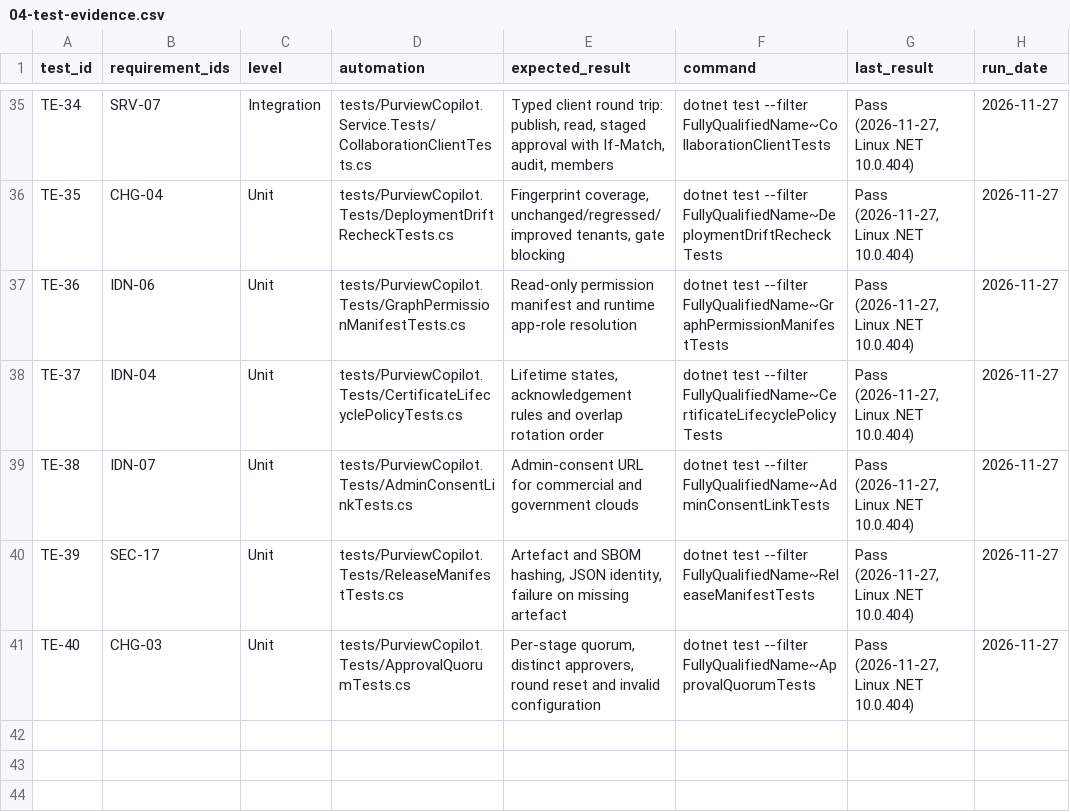
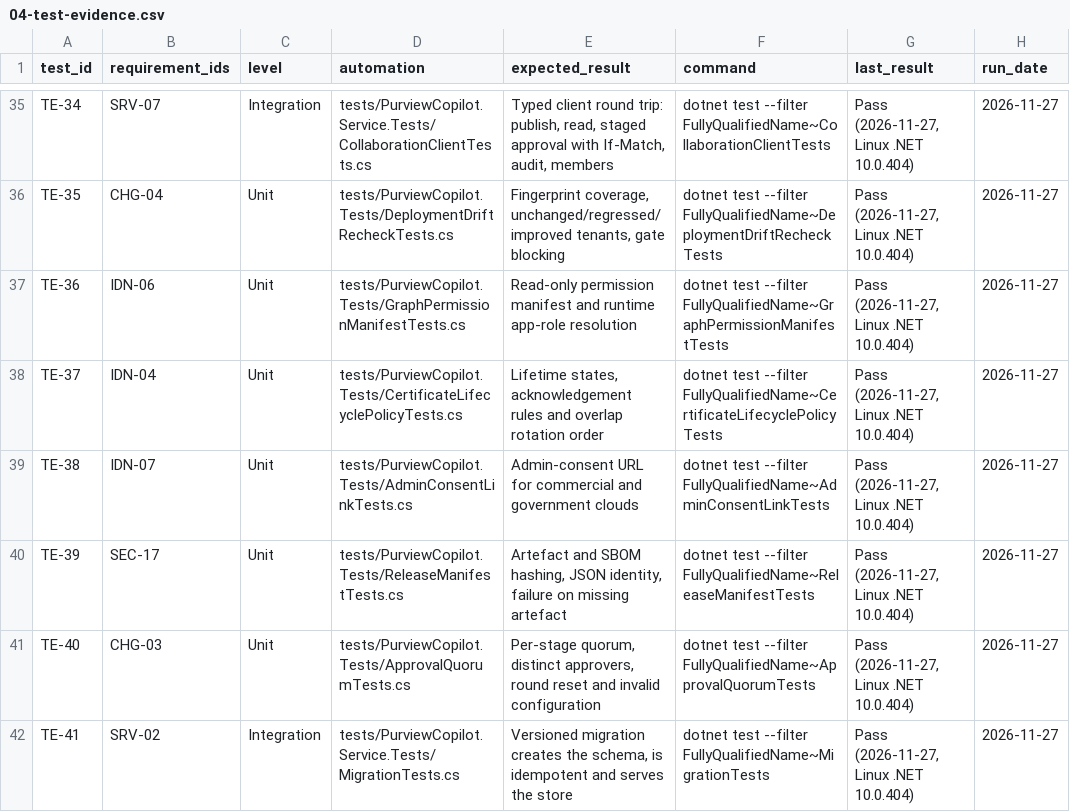
Before and after one commit to rajtechlead/Purview-Setup, a CSV file: docs/project/trackers/04-test-evidence.csv, drawn as a sheet; only a part is shown, gaps mark what is left out.

```diff
--- a/docs/project/trackers/04-test-evidence.csv
+++ b/docs/project/trackers/04-test-evidence.csv
@@ -41 +41,2 @@ TE-39,SEC-17,Unit,tests/PurviewCopilot.Tests/ReleaseManifestTests.cs,"Artefact a
 TE-40,CHG-03,Unit,tests/PurviewCopilot.Tests/ApprovalQuorumTests.cs,"Per-stage quorum, distinct approvers, round reset and invalid configuration",dotnet test --filter FullyQualifiedName~ApprovalQuorumTests,"Pass (2026-11-27, Linux .NET 10.0.404)",2026-11-27
+TE-41,SRV-02,Integration,tests/PurviewCopilot.Service.Tests/MigrationTests.cs,"Versioned migration creates the schema, is idempotent and serves the store",dotnet test --filter FullyQualifiedName~MigrationTests,"Pass (2026-11-27, Linux .NET 10.0.404)",2026-11-27
```
Also changed, not shown: docs/project/trackers/01-requirements.csv, 13 other files.
